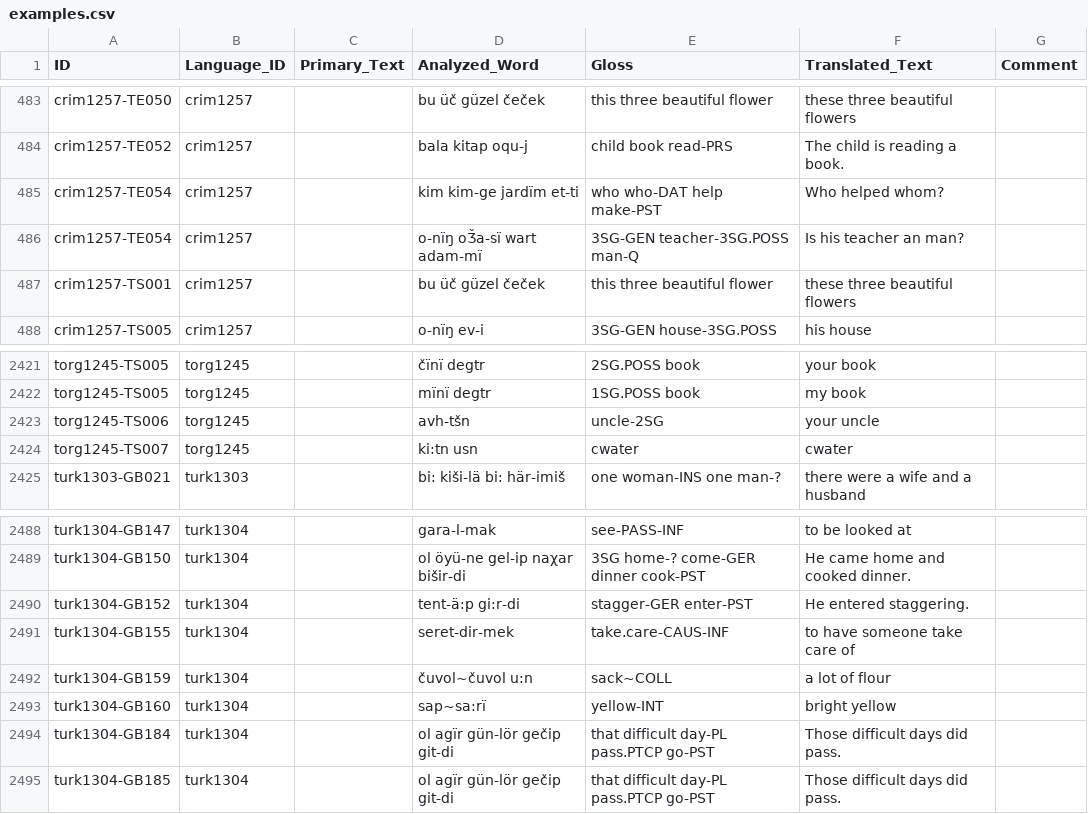
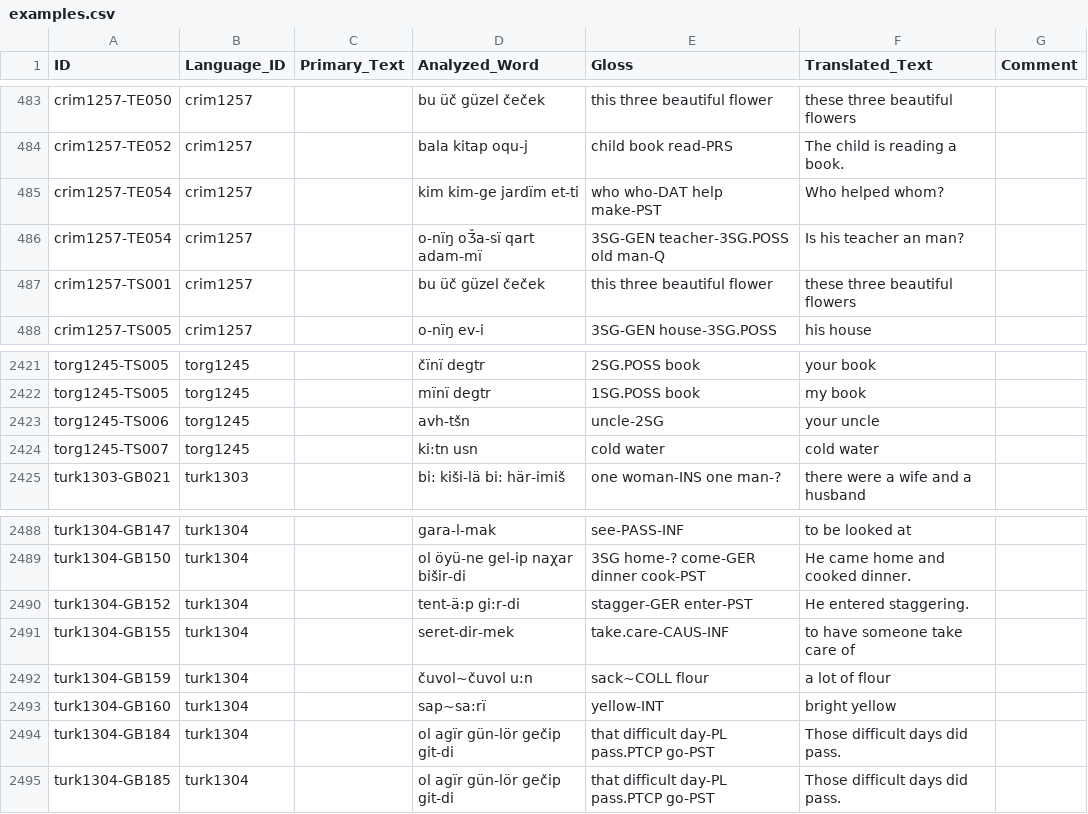
Before and after one commit to cldf-datasets/hueblerstability, a CSV file: etc/examples.csv, drawn as a sheet; only a part is shown, gaps mark what is left out; the diff names each change by its address in the sheet, - before the commit and + after, or states it on an @@ line.

```diff
--- a/etc/examples.csv
+++ b/etc/examples.csv
-D486 (Analyzed_Word): o-nïŋ oǮa-sï wart adam-mï
+D486 (Analyzed_Word): o-nïŋ oǮa-sï qart adam-mï
-E486 (Gloss): 3SG-GEN teacher-3SG.POSS man-Q
+E486 (Gloss): 3SG-GEN teacher-3SG.POSS old man-Q
-E2424 (Gloss): cwater
+E2424 (Gloss): cold water
-F2424 (Translated_Text): cwater
+F2424 (Translated_Text): cold water
-E2492 (Gloss): sack~COLL
+E2492 (Gloss): sack~COLL flour
```
Also changed, not shown: etc/sources.csv, raw/Korean [kore1280].tsv, 1 other file.
